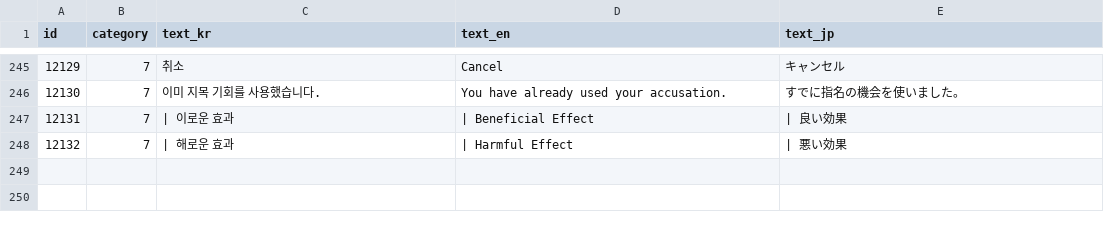
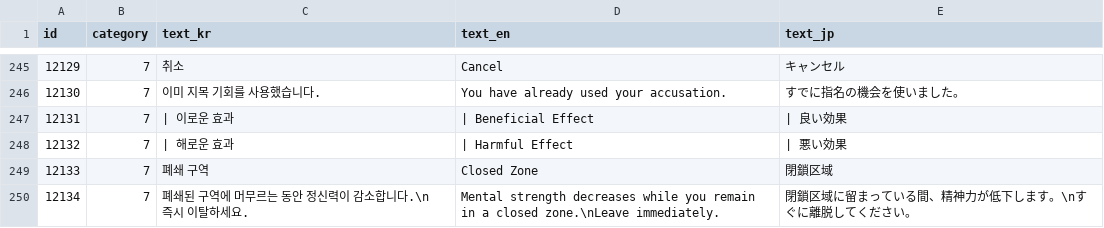
Before and after one commit to yjhan211/orbtail-server, a CSV file: network/Common/csv/system_text.csv, drawn as a sheet; only a part is shown, gaps mark what is left out.

```diff
--- a/network/Common/csv/system_text.csv
+++ b/network/Common/csv/system_text.csv
@@ -248 +248,3 @@ id,category,text_kr,text_en,text_jp
 "12132","7","| 해로운 효과","| Harmful Effect","| 悪い効果"
+"12133","7","폐쇄 구역","Closed Zone","閉鎖区域"
+"12134","7","폐쇄된 구역에 머무르는 동안 정신력이 감소합니다.\n즉시 이탈하세요.","Mental strength decreases while you remain in a closed zone.\nLeave immediately.","閉鎖区域に留まっている間、精神力が低下します。\nすぐに離脱してください。"
```
Also changed, not shown: 2 other files.
